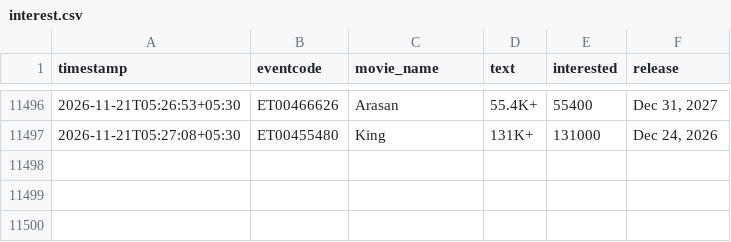
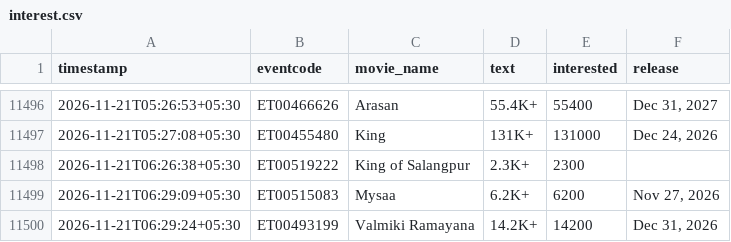
Before and after one commit to Venkyiiit756/hyd-movie-trends, a CSV file: data/interest.csv, drawn as a sheet; only a part is shown, gaps mark what is left out.

```diff
--- a/data/interest.csv
+++ b/data/interest.csv
@@ -11497 +11497,4 @@ timestamp,eventcode,movie_name,text,interested,release
 2026-11-21T05:27:08+05:30,ET00455480,King,131K+,131000,"Dec 24, 2026"
+2026-11-21T06:26:38+05:30,ET00519222,King of Salangpur,2.3K+,2300,
+2026-11-21T06:29:09+05:30,ET00515083,Mysaa,6.2K+,6200,"Nov 27, 2026"
+2026-11-21T06:29:24+05:30,ET00493199,Valmiki Ramayana,14.2K+,14200,"Dec 31, 2026"
```
Also changed, not shown: history/bouma.csv, history/ene-repeat.csv, 13 other files.
